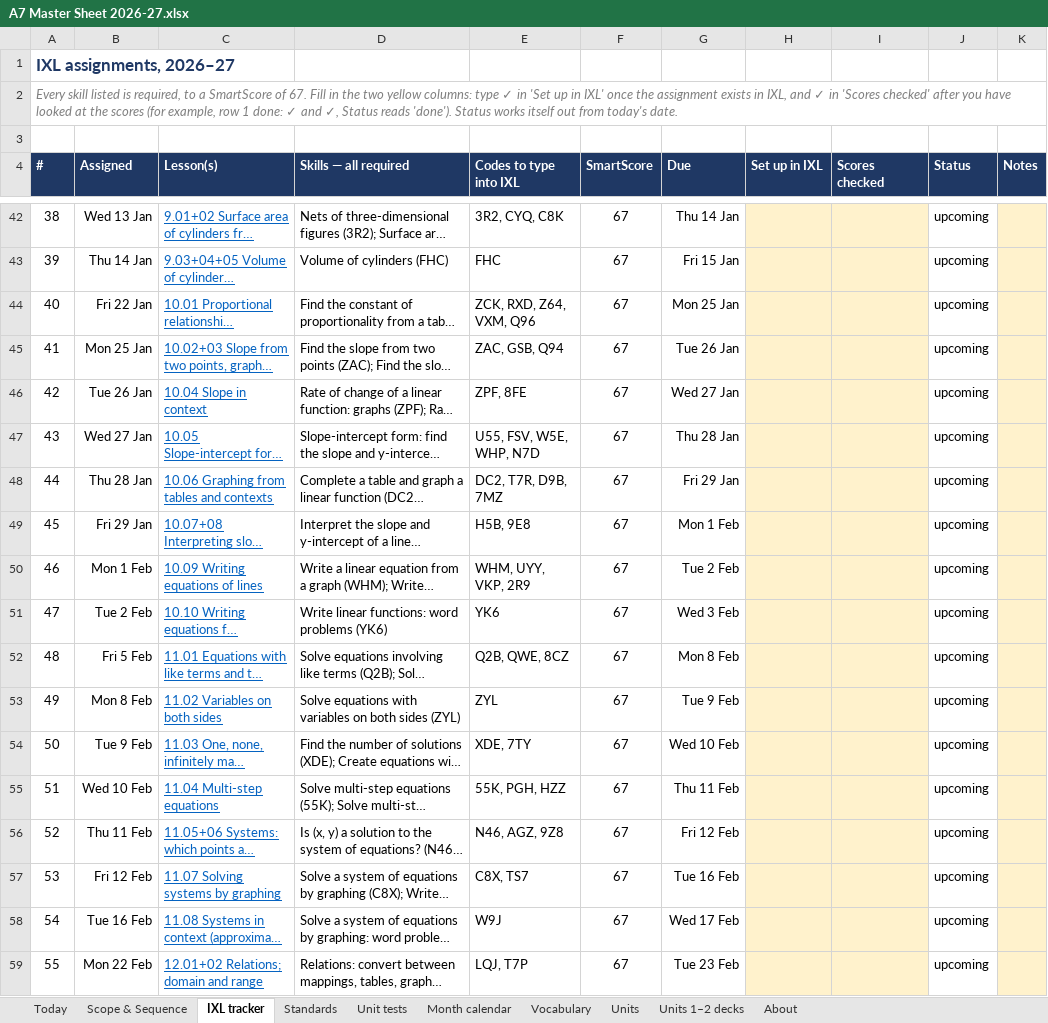
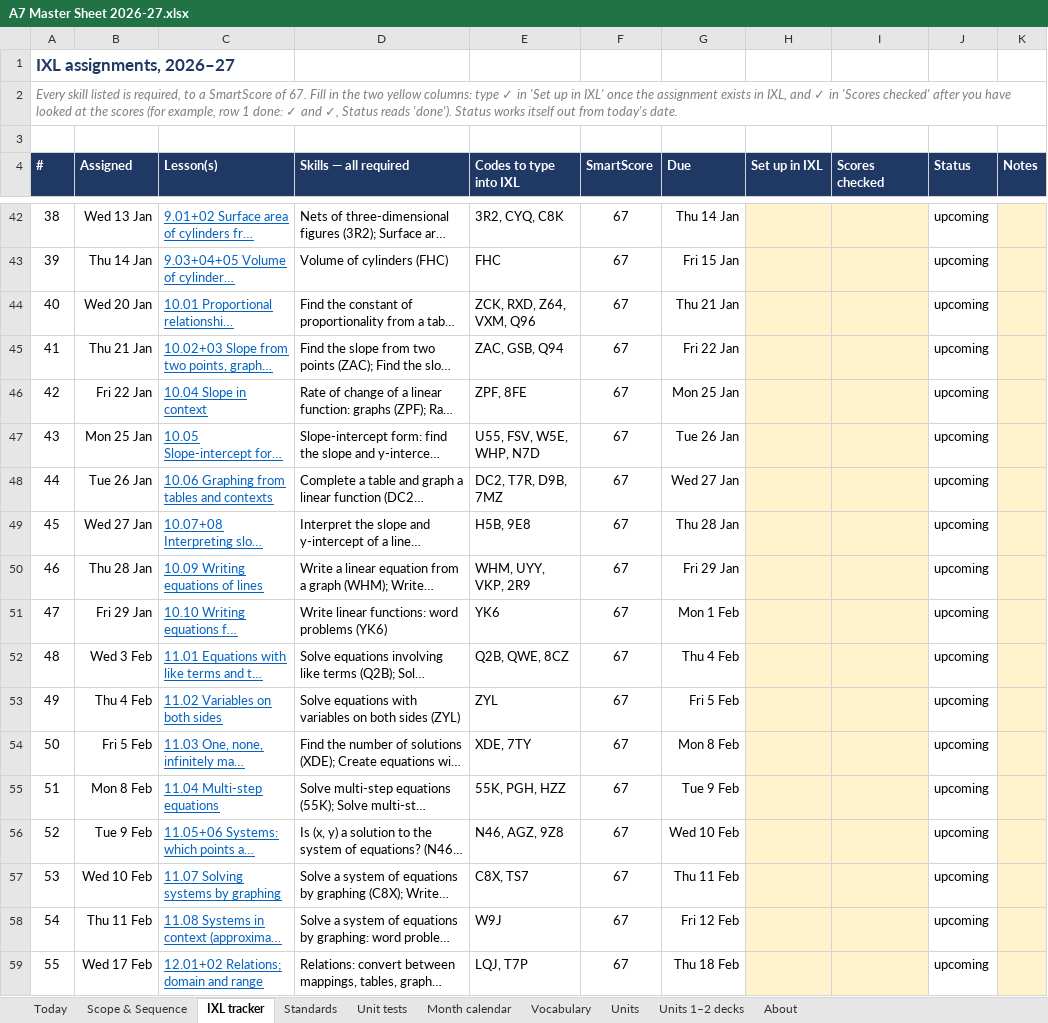
Before and after one commit to croix18/croix18-windy-hill-a7, an Excel workbook: a7/reference/A7 Master Sheet 2026-27.xlsx, sheet IXL tracker, drawn as a sheet; only a part is shown, gaps mark what is left out; long unchanged cells end in …; values as stored, in another font and other column widths than the file's, no borders; charts and pictures and conditional formats not drawn; the diff covers the shown part only; the diff names each change by its address in the sheet, - before the commit and + after, or states it on an @@ line.

```diff
--- a/a7/reference/A7 Master Sheet 2026-27.xlsx (sheet IXL tracker)
+++ b/a7/reference/A7 Master Sheet 2026-27.xlsx (sheet IXL tracker)
-B44 (Assigned): Fri 22 Jan
+B44 (Assigned): Wed 20 Jan
-G44 (Due): Mon 25 Jan
+G44 (Due): Thu 21 Jan
-B45 (Assigned): Mon 25 Jan
+B45 (Assigned): Thu 21 Jan
-G45 (Due): Tue 26 Jan
+G45 (Due): Fri 22 Jan
-B46 (Assigned): Tue 26 Jan
+B46 (Assigned): Fri 22 Jan
-G46 (Due): Wed 27 Jan
+G46 (Due): Mon 25 Jan
-B47 (Assigned): Wed 27 Jan
+B47 (Assigned): Mon 25 Jan
-G47 (Due): Thu 28 Jan
+G47 (Due): Tue 26 Jan
-B48 (Assigned): Thu 28 Jan
+B48 (Assigned): Tue 26 Jan
-G48 (Due): Fri 29 Jan
+G48 (Due): Wed 27 Jan
-B49 (Assigned): Fri 29 Jan
+B49 (Assigned): Wed 27 Jan
-G49 (Due): Mon 1 Feb
+G49 (Due): Thu 28 Jan
-B50 (Assigned): Mon 1 Feb
+B50 (Assigned): Thu 28 Jan
-G50 (Due): Tue 2 Feb
+G50 (Due): Fri 29 Jan
-B51 (Assigned): Tue 2 Feb
+B51 (Assigned): Fri 29 Jan
-G51 (Due): Wed 3 Feb
+G51 (Due): Mon 1 Feb
-B52 (Assigned): Fri 5 Feb
+B52 (Assigned): Wed 3 Feb
-G52 (Due): Mon 8 Feb
+G52 (Due): Thu 4 Feb
-B53 (Assigned): Mon 8 Feb
+B53 (Assigned): Thu 4 Feb
-G53 (Due): Tue 9 Feb
+G53 (Due): Fri 5 Feb
-B54 (Assigned): Tue 9 Feb
+B54 (Assigned): Fri 5 Feb
-G54 (Due): Wed 10 Feb
+G54 (Due): Mon 8 Feb
-B55 (Assigned): Wed 10 Feb
+B55 (Assigned): Mon 8 Feb
-G55 (Due): Thu 11 Feb
+G55 (Due): Tue 9 Feb
-B56 (Assigned): Thu 11 Feb
+B56 (Assigned): Tue 9 Feb
-G56 (Due): Fri 12 Feb
+G56 (Due): Wed 10 Feb
-B57 (Assigned): Fri 12 Feb
+B57 (Assigned): Wed 10 Feb
-G57 (Due): Tue 16 Feb
+G57 (Due): Thu 11 Feb
-B58 (Assigned): Tue 16 Feb
+B58 (Assigned): Thu 11 Feb
-G58 (Due): Wed 17 Feb
+G58 (Due): Fri 12 Feb
-B59 (Assigned): Mon 22 Feb
+B59 (Assigned): Wed 17 Feb
-G59 (Due): Tue 23 Feb
+G59 (Due): Thu 18 Feb
```
Also changed, not shown: 66 edited cells elsewhere in this sheet, sheet Scope & Sequence, sheet Month calendar, sheet Standards, sheet Units, sheet Unit tests, sheet About, 10 other files.
